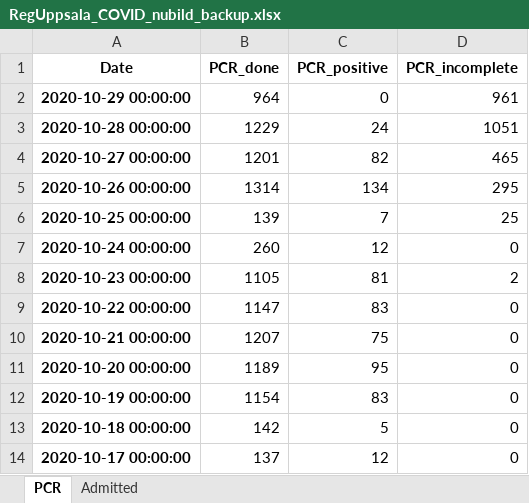
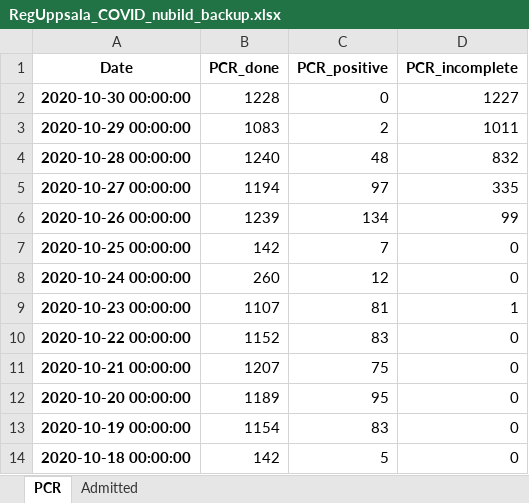
Before and after one commit to fra-mar/data_analysis, an Excel workbook: COVID19/RegUppsala-Covid/RegUppsala_COVID_nubild_backup.xlsx, sheet PCR, drawn as a sheet; only a part is shown; the shorter side is filled out with more unchanged rows; values as stored, in another font and other column widths than the file's, no borders; addresses are those after the commit; the diff names each change by its address in the sheet, - before the commit and + after, or states it on an @@ line.

```diff
--- a/COVID19/RegUppsala-Covid/RegUppsala_COVID_nubild_backup.xlsx (sheet PCR)
+++ b/COVID19/RegUppsala-Covid/RegUppsala_COVID_nubild_backup.xlsx (sheet PCR)
+row 2: 2020-10-30 00:00:00 | 1228 | 0 | 1227
-B3 (PCR_done): 964
+B3 (PCR_done): 1083
-C3 (PCR_positive): 0
+C3 (PCR_positive): 2
-D3 (PCR_incomplete): 961
+D3 (PCR_incomplete): 1011
-B4 (PCR_done): 1229
+B4 (PCR_done): 1240
-C4 (PCR_positive): 24
+C4 (PCR_positive): 48
-D4 (PCR_incomplete): 1051
+D4 (PCR_incomplete): 832
-B5 (PCR_done): 1201
+B5 (PCR_done): 1194
-C5 (PCR_positive): 82
+C5 (PCR_positive): 97
-D5 (PCR_incomplete): 465
+D5 (PCR_incomplete): 335
-B6 (PCR_done): 1314
+B6 (PCR_done): 1239
-D6 (PCR_incomplete): 295
+D6 (PCR_incomplete): 99
-B7 (PCR_done): 139
+B7 (PCR_done): 142
-D7 (PCR_incomplete): 25
+D7 (PCR_incomplete): 0
-B9 (PCR_done): 1105
+B9 (PCR_done): 1107
-D9 (PCR_incomplete): 2
+D9 (PCR_incomplete): 1
-B10 (PCR_done): 1147
+B10 (PCR_done): 1152
```
Also changed, not shown: sheet Admitted, 1 other file.
